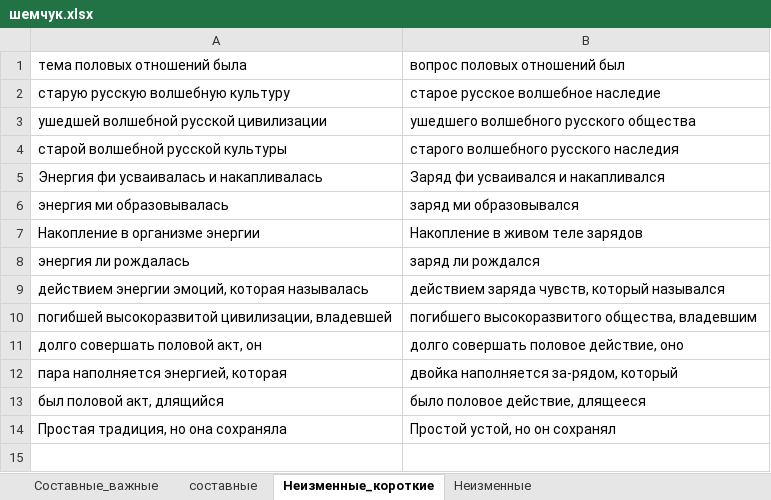
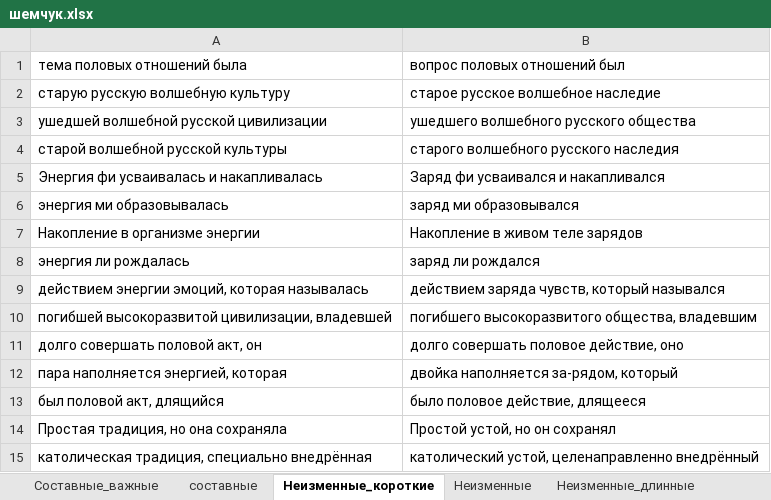
Before and after one commit to AveNRU/text_changer, an Excel workbook: словари/шемчук.xlsx, sheet Неизменные_короткие, drawn as a sheet; values as stored, in another font and other column widths than the file's, no borders; the diff names each change by its address in the sheet, - before the commit and + after, or states it on an @@ line.

```diff
--- a/словари/шемчук.xlsx (sheet Неизменные_короткие)
+++ b/словари/шемчук.xlsx (sheet Неизменные_короткие)
+sheet tab: Неизменные_длинные
+row 15: католическая традиция, специально внедрённая | католический устой, целенаправленно внедрённый
```
Also changed, not shown: sheet Составные_важные, 8 other files.
